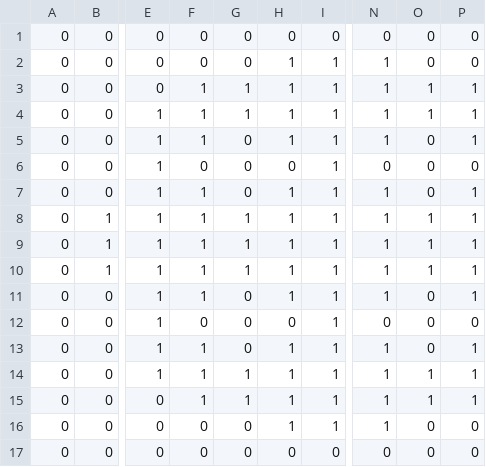
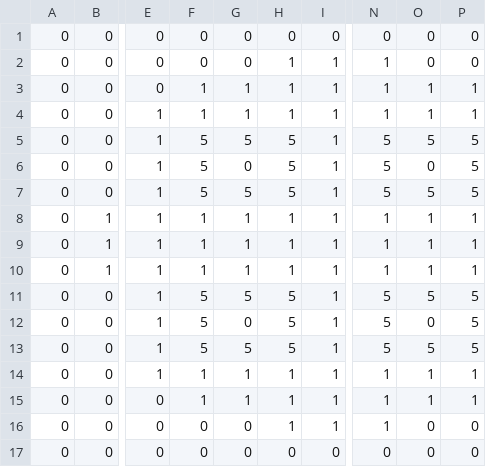
Before and after one commit to linjerry0906/mist_labylinth, a CSV file: Team27_RougeLike/Team27_RougeLike/Team27_RougeLikeContent/StageCSV/Stage_boss_1_5.csv, drawn as a sheet; only a part is shown, gaps mark what is left out; the diff names each change by its address in the sheet, - before the commit and + after, or states it on an @@ line.

```diff
--- a/Team27_RougeLike/Team27_RougeLike/Team27_RougeLikeContent/StageCSV/Stage_boss_1_5.csv
+++ b/Team27_RougeLike/Team27_RougeLike/Team27_RougeLikeContent/StageCSV/Stage_boss_1_5.csv
-F5: 1
+F5: 5
-G5: 0
+G5: 5
-H5: 1
+H5: 5
-N5: 1
+N5: 5
-O5: 0
+O5: 5
-P5: 1
+P5: 5
-F6: 0
+F6: 5
-H6: 0
+H6: 5
-N6: 0
+N6: 5
-P6: 0
+P6: 5
-F7: 1
+F7: 5
-G7: 0
+G7: 5
-H7: 1
+H7: 5
-N7: 1
+N7: 5
-O7: 0
+O7: 5
-P7: 1
+P7: 5
-F11: 1
+F11: 5
-G11: 0
+G11: 5
-H11: 1
+H11: 5
-N11: 1
+N11: 5
-O11: 0
+O11: 5
-P11: 1
+P11: 5
-F12: 0
+F12: 5
-H12: 0
+H12: 5
-N12: 0
+N12: 5
-P12: 0
+P12: 5
-F13: 1
+F13: 5
-G13: 0
+G13: 5
-H13: 1
+H13: 5
-N13: 1
+N13: 5
-O13: 0
+O13: 5
-P13: 1
+P13: 5
```
Also changed, not shown: Team27_RougeLike/Team27_RougeLike/Team27_RougeLikeContent/EnemysCSV/Enemy.csv, Team27_RougeLike/Team27_RougeLike/Team27_RougeLikeContent/QuestCSV/Quest.csv, 9 other files.
